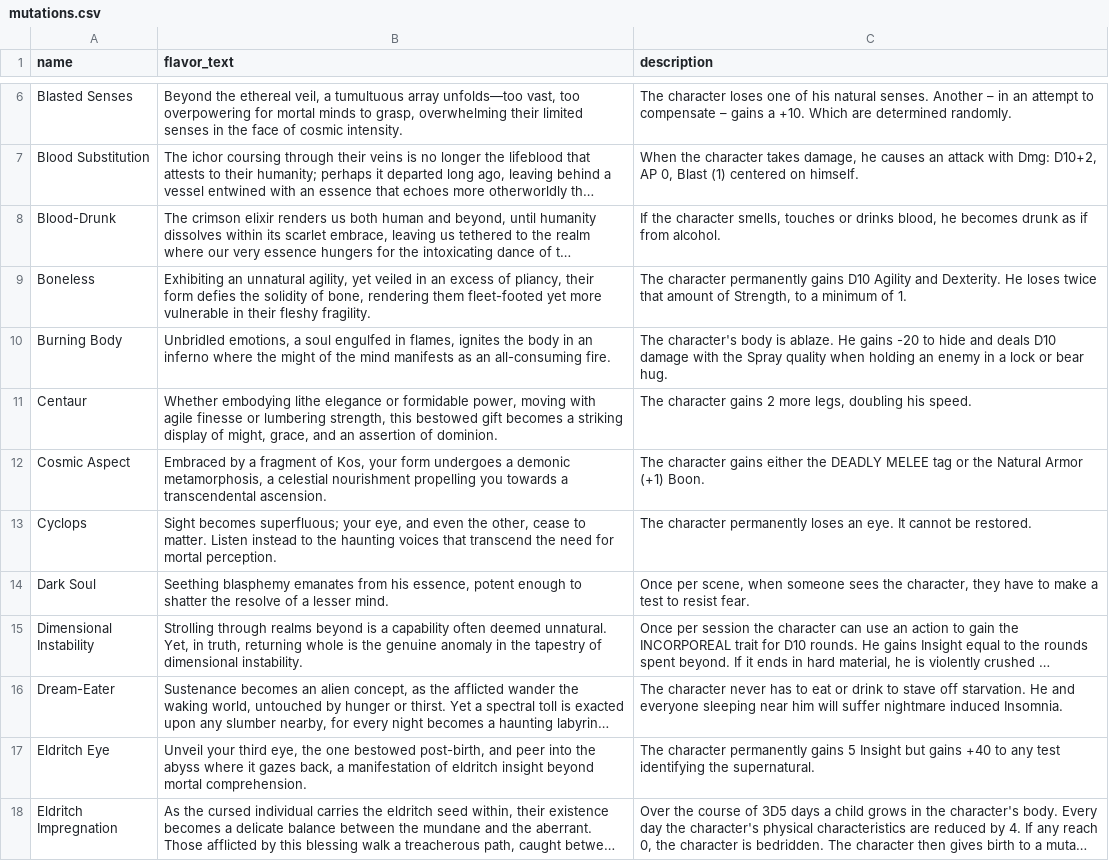
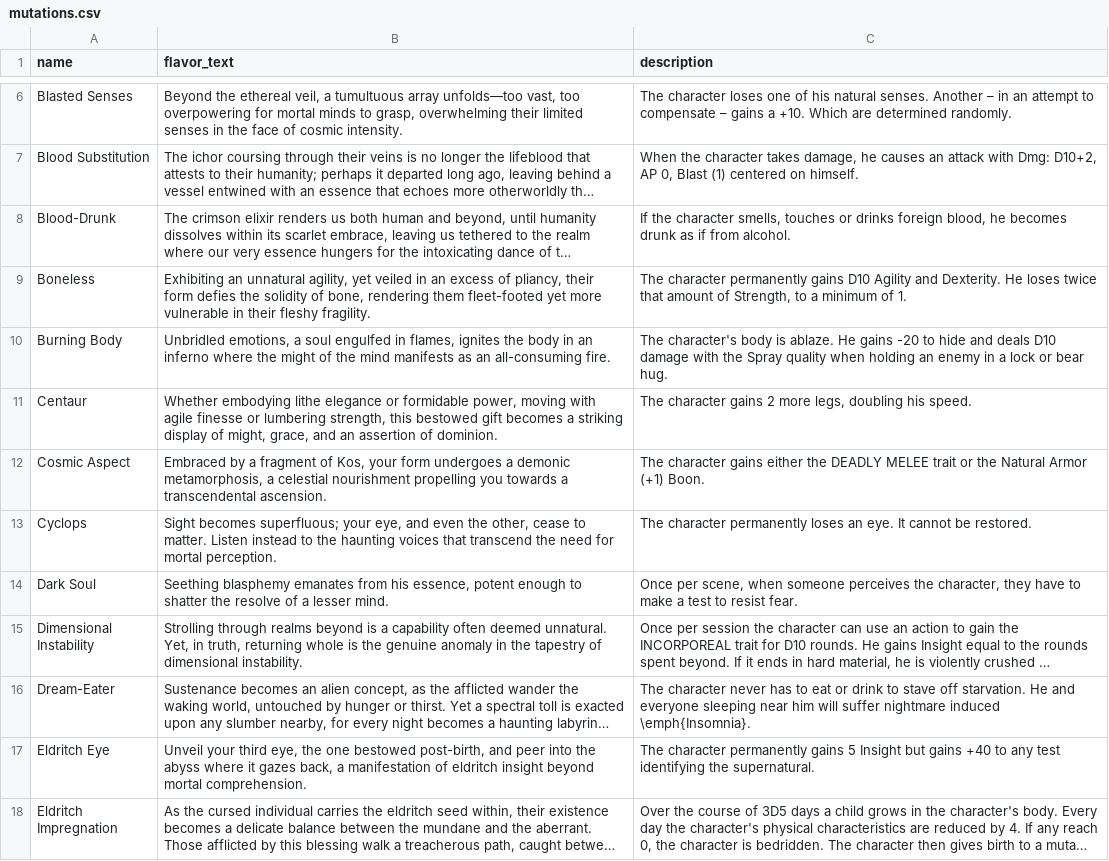
Before and after one commit to lHeidbreder/neon-rules, a CSV file: addon-cosmic-horror/components/mutations.csv, drawn as a sheet; only a part is shown, gaps mark what is left out; long unchanged cells end in …; the diff covers the shown part only; the diff names each change by its address in the sheet, - before the commit and + after, or states it on an @@ line.

Commit message:
added anomalies also reworked the rest of cosmic horrors a bit

```diff
--- a/addon-cosmic-horror/components/mutations.csv
+++ b/addon-cosmic-horror/components/mutations.csv
-C8 (description): …or drinks blood, he…
+C8 (description): …or drinks foreign blood, he…
-C12 (description): …DEADLY MELEE tag or the…
+C12 (description): …DEADLY MELEE trait or the…
-C14 (description): …when someone sees the character,…
+C14 (description): …when someone perceives the character,…
-C16 (description): …nightmare induced Insomnia.
+C16 (description): …nightmare induced \emph{Insomnia}.
```
Also changed, not shown: 6 edited cells elsewhere in this file, 8 other files.
